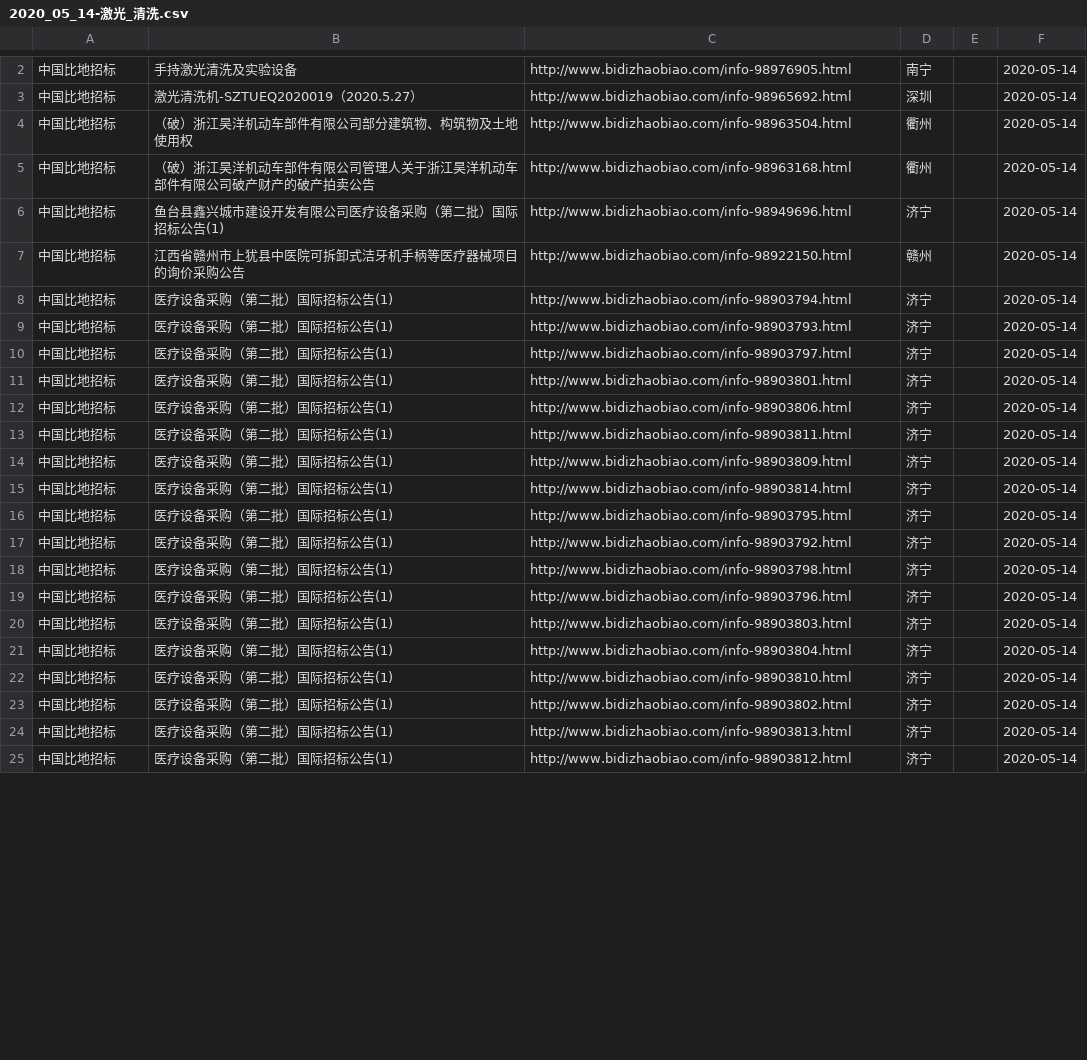
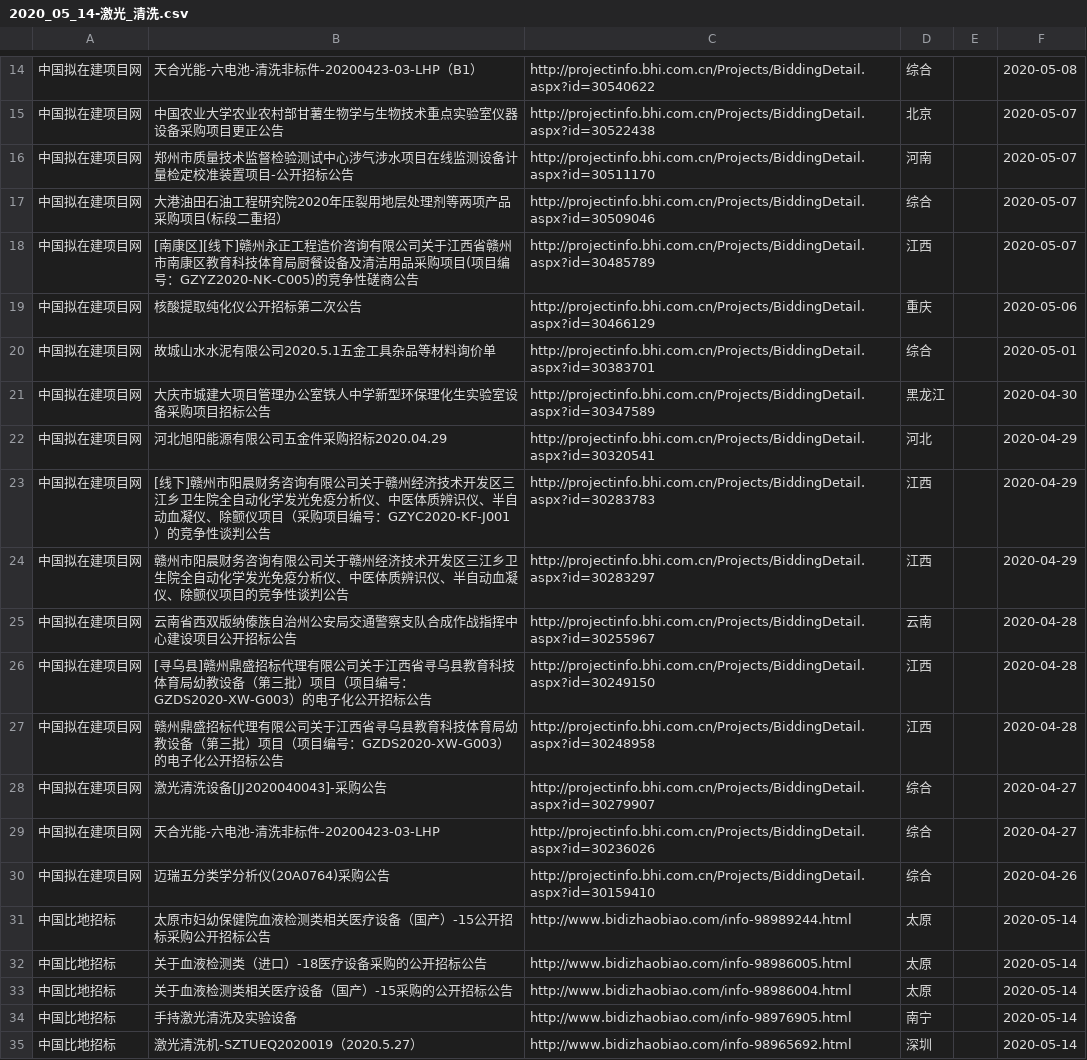
Before and after one commit to aa88kk/zhaobiao, a CSV file: csv/2020_05/2020_05_14/2020_05_14-激光_清洗.csv, drawn as a sheet; only a part is shown, gaps mark what is left out; the shorter side is filled out with more unchanged rows; the diff covers the shown part only; the diff names each change by its address in the sheet, - before the commit and + after, or states it on an @@ line.

```diff
--- a/csv/2020_05/2020_05_14/2020_05_14-激光_清洗.csv
+++ b/csv/2020_05/2020_05_14/2020_05_14-激光_清洗.csv
+row 14: 中国拟在建项目网 | 天合光能-六电池-清洗非标件-20200423-03-LHP（B1） | http://projectinfo.bhi.com.cn/Projects/BiddingDetail.aspx?id=30540622 | 综合 |  | 2020-05-08
+row 15: 中国拟在建项目网 | 中国农业大学农业农村部甘薯生物学与生物技术重点实验室仪器设备采购项目更正公告 | http://projectinfo.bhi.com.cn/Projects/BiddingDetail.aspx?id=30522438 | 北京 |  | 2020-05-07
+row 16: 中国拟在建项目网 | 郑州市质量技术监督检验测试中心涉气涉水项目在线监测设备计量检定校准装置项目-公开招标公告 | http://projectinfo.bhi.com.cn/Projects/BiddingDetail.aspx?id=30511170 | 河南 |  | 2020-05-07
+row 17: 中国拟在建项目网 | 大港油田石油工程研究院2020年压裂用地层处理剂等两项产品采购项目(标段二重招） | http://projectinfo.bhi.com.cn/Projects/BiddingDetail.aspx?id=30509046 | 综合 |  | 2020-05-07
+row 18: 中国拟在建项目网 | [南康区][线下]赣州永正工程造价咨询有限公司关于江西省赣州市南康区教育科技体育局厨餐设备及清洁用品采购项目(项目编号：GZYZ2020-NK-C005)的竞争性磋商公告 | http://projectinfo.bhi.com.cn/Projects/BiddingDetail.aspx?id=30485789 | 江西 |  | 2020-05-07
+row 19: 中国拟在建项目网 | 核酸提取纯化仪公开招标第二次公告 | http://projectinfo.bhi.com.cn/Projects/BiddingDetail.aspx?id=30466129 | 重庆 |  | 2020-05-06
+row 20: 中国拟在建项目网 | 故城山水水泥有限公司2020.5.1五金工具杂品等材料询价单 | http://projectinfo.bhi.com.cn/Projects/BiddingDetail.aspx?id=30383701 | 综合 |  | 2020-05-01
+row 21: 中国拟在建项目网 | 大庆市城建大项目管理办公室铁人中学新型环保理化生实验室设备采购项目招标公告 | http://projectinfo.bhi.com.cn/Projects/BiddingDetail.aspx?id=30347589 | 黑龙江 |  | 2020-04-30
+row 22: 中国拟在建项目网 | 河北旭阳能源有限公司五金件采购招标2020.04.29 | http://projectinfo.bhi.com.cn/Projects/BiddingDetail.aspx?id=30320541 | 河北 |  | 2020-04-29
+row 23: 中国拟在建项目网 | [线下]赣州市阳晨财务咨询有限公司关于赣州经济技术开发区三江乡卫生院全自动化学发光免疫分析仪、中医体质辨识仪、半自动血凝仪、除颤仪项目（采购项目编号：GZYC2020-KF-J001）的竞争性谈判公告 | http://projectinfo.bhi.com.cn/Projects/BiddingDetail.aspx?id=30283783 | 江西 |  | 2020-04-29
+row 24: 中国拟在建项目网 | 赣州市阳晨财务咨询有限公司关于赣州经济技术开发区三江乡卫生院全自动化学发光免疫分析仪、中医体质辨识仪、半自动血凝仪、除颤仪项目的竞争性谈判公告 | http://projectinfo.bhi.com.cn/Projects/BiddingDetail.aspx?id=30283297 | 江西 |  | 2020-04-29
+row 25: 中国拟在建项目网 | 云南省西双版纳傣族自治州公安局交通警察支队合成作战指挥中心建设项目公开招标公告 | http://projectinfo.bhi.com.cn/Projects/BiddingDetail.aspx?id=30255967 | 云南 |  | 2020-04-28
+row 26: 中国拟在建项目网 | [寻乌县]赣州鼎盛招标代理有限公司关于江西省寻乌县教育科技体育局幼教设备（第三批）项目（项目编号：GZDS2020-XW-G003）的电子化公开招标公告 | http://projectinfo.bhi.com.cn/Projects/BiddingDetail.aspx?id=30249150 | 江西 |  | 2020-04-28
+row 27: 中国拟在建项目网 | 赣州鼎盛招标代理有限公司关于江西省寻乌县教育科技体育局幼教设备（第三批）项目（项目编号：GZDS2020-XW-G003）的电子化公开招标公告 | http://projectinfo.bhi.com.cn/Projects/BiddingDetail.aspx?id=30248958 | 江西 |  | 2020-04-28
+row 28: 中国拟在建项目网 | 激光清洗设备[JJ2020040043]-采购公告 | http://projectinfo.bhi.com.cn/Projects/BiddingDetail.aspx?id=30279907 | 综合 |  | 2020-04-27
+row 29: 中国拟在建项目网 | 天合光能-六电池-清洗非标件-20200423-03-LHP | http://projectinfo.bhi.com.cn/Projects/BiddingDetail.aspx?id=30236026 | 综合 |  | 2020-04-27
+row 30: 中国拟在建项目网 | 迈瑞五分类学分析仪(20A0764)采购公告 | http://projectinfo.bhi.com.cn/Projects/BiddingDetail.aspx?id=30159410 | 综合 |  | 2020-04-26
+row 31: 中国比地招标 | 太原市妇幼保健院血液检测类相关医疗设备（国产）-15公开招标采购公开招标公告 | http://www.bidizhaobiao.com/info-98989244.html | 太原 |  | 2020-05-14
+row 32: 中国比地招标 | 关于血液检测类（进口）-18医疗设备采购的公开招标公告 | http://www.bidizhaobiao.com/info-98986005.html | 太原 |  | 2020-05-14
+row 33: 中国比地招标 | 关于血液检测类相关医疗设备（国产）-15采购的公开招标公告 | http://www.bidizhaobiao.com/info-98986004.html | 太原 |  | 2020-05-14
```
Also changed, not shown: 13 added rows and 6 moved rows elsewhere in this file, csv/2020_05/2020_05_14/2020_05_14-激光_打标.csv, csv/2020_05/2020_05_14/2020_05_14-激光_焊.csv, 20 other files.
